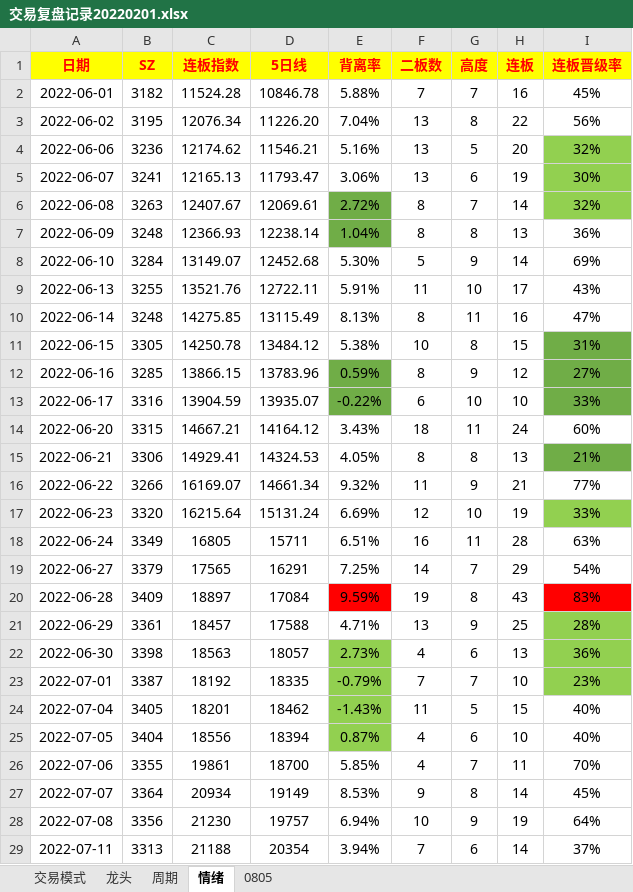
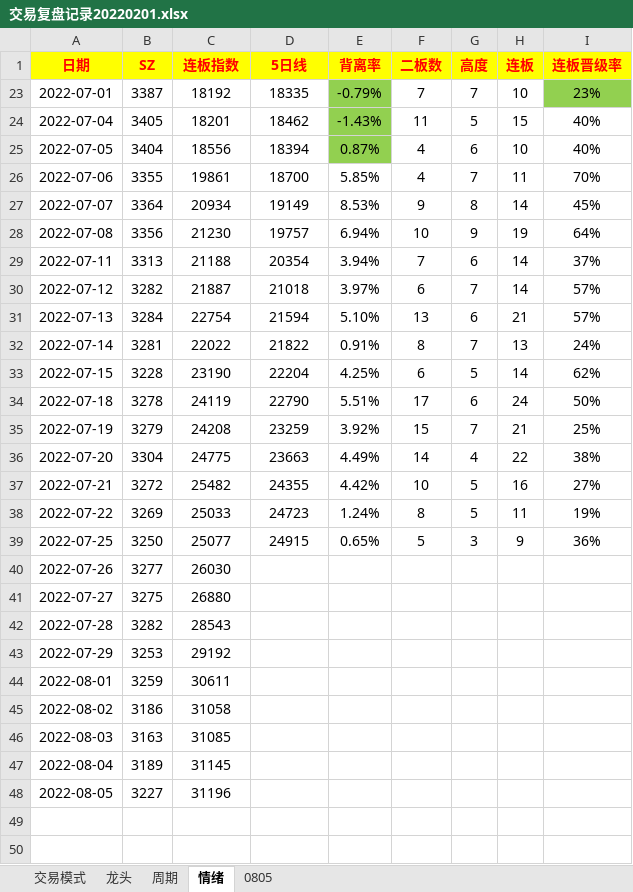
Before and after one commit to gaoguang-2026/Atool, an Excel workbook: 交易复盘记录20220201.xlsx, sheet 情绪, drawn as a sheet; only a part is shown; the shorter side is filled out with more unchanged rows; values as stored, in another font and other column widths than the file's, no borders; the diff names each change by its address in the sheet, - before the commit and + after, or states it on an @@ line.

```diff
--- a/交易复盘记录20220201.xlsx (sheet 情绪)
+++ b/交易复盘记录20220201.xlsx (sheet 情绪)
@@ row 2 hidden: 2022-06-01 | 3182 | 11524.28 | 10846.78 | 5.88% | 7 | 7 | 16 | 45% @@
@@ row 3 hidden: 2022-06-02 | 3195 | 12076.34 | 11226.20 | 7.04% | 13 | 8 | 22 | 56% @@
@@ row 4 hidden: 2022-06-06 | 3236 | 12174.62 | 11546.21 | 5.16% | 13 | 5 | 20 | 32% @@
@@ row 5 hidden: 2022-06-07 | 3241 | 12165.13 | 11793.47 | 3.06% | 13 | 6 | 19 | 30% @@
@@ row 6 hidden: 2022-06-08 | 3263 | 12407.67 | 12069.61 | 2.72% | 8 | 7 | 14 | 32% @@
@@ row 7 hidden: 2022-06-09 | 3248 | 12366.93 | 12238.14 | 1.04% | 8 | 8 | 13 | 36% @@
@@ row 8 hidden: 2022-06-10 | 3284 | 13149.07 | 12452.68 | 5.30% | 5 | 9 | 14 | 69% @@
@@ row 9 hidden: 2022-06-13 | 3255 | 13521.76 | 12722.11 | 5.91% | 11 | 10 | 17 | 43% @@
@@ row 10 hidden: 2022-06-14 | 3248 | 14275.85 | 13115.49 | 8.13% | 8 | 11 | 16 | 47% @@
@@ row 11 hidden: 2022-06-15 | 3305 | 14250.78 | 13484.12 | 5.38% | 10 | 8 | 15 | 31% @@
@@ row 12 hidden: 2022-06-16 | 3285 | 13866.15 | 13783.96 | 0.59% | 8 | 9 | 12 | 27% @@
@@ row 13 hidden: 2022-06-17 | 3316 | 13904.59 | 13935.07 | -0.22% | 6 | 10 | 10 | 33% @@
@@ row 14 hidden: 2022-06-20 | 3315 | 14667.21 | 14164.12 | 3.43% | 18 | 11 | 24 | 60% @@
@@ row 15 hidden: 2022-06-21 | 3306 | 14929.41 | 14324.53 | 4.05% | 8 | 8 | 13 | 21% @@
@@ row 16 hidden: 2022-06-22 | 3266 | 16169.07 | 14661.34 | 9.32% | 11 | 9 | 21 | 77% @@
@@ row 17 hidden: 2022-06-23 | 3320 | 16215.64 | 15131.24 | 6.69% | 12 | 10 | 19 | 33% @@
@@ row 18 hidden: 2022-06-24 | 3349 | 16805 | 15711 | 6.51% | 16 | 11 | 28 | 63% @@
@@ row 19 hidden: 2022-06-27 | 3379 | 17565 | 16291 | 7.25% | 14 | 7 | 29 | 54% @@
@@ row 20 hidden: 2022-06-28 | 3409 | 18897 | 17084 | 9.59% | 19 | 8 | 43 | 83% @@
@@ row 21 hidden: 2022-06-29 | 3361 | 18457 | 17588 | 4.71% | 13 | 9 | 25 | 28% @@
@@ row 22 hidden: 2022-06-30 | 3398 | 18563 | 18057 | 2.73% | 4 | 6 | 13 | 36% @@
```
Also changed, not shown: sheet 周期, 1 other file.
